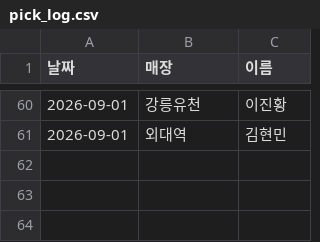
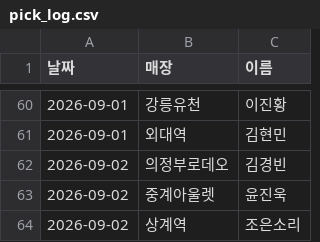
Before and after one commit to khbae0101/GD_opening_bot, a CSV file: data/pick_log.csv, drawn as a sheet; only a part is shown, gaps mark what is left out.

```diff
--- a/data/pick_log.csv
+++ b/data/pick_log.csv
@@ -61 +61,4 @@
 2026-09-01,외대역,김현민
+2026-09-02,의정부로데오,김경빈
+2026-09-02,중계아울렛,윤진욱
+2026-09-02,상계역,조은소리
```
